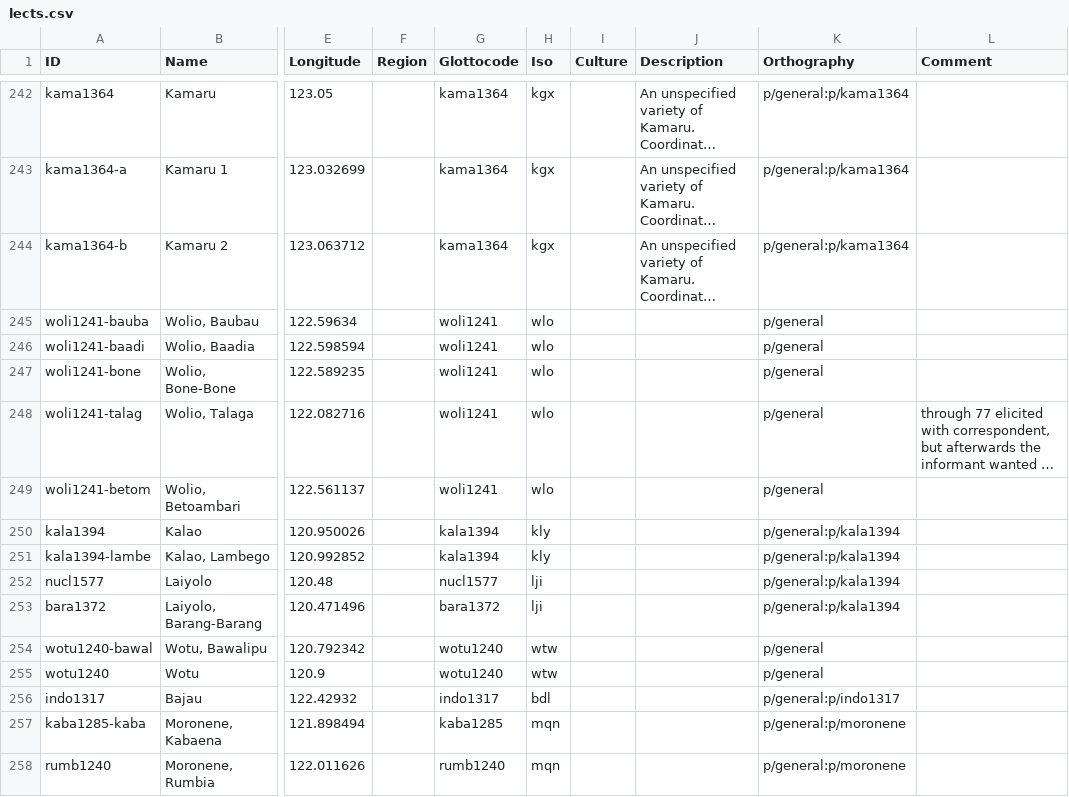
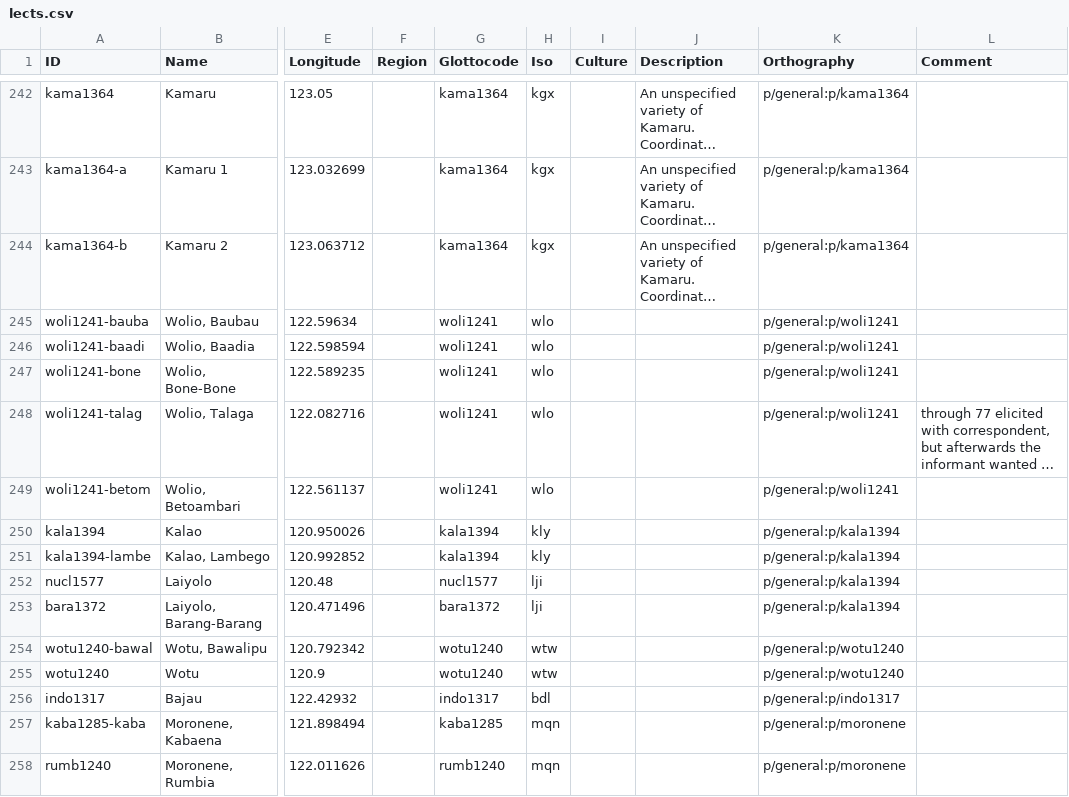
Before and after one commit to xrotwang/lexirumah-data, a CSV file: cldf/lects.csv, drawn as a sheet; only a part is shown, gaps mark what is left out; long unchanged cells end in …; the diff names each change by its address in the sheet, - before the commit and + after, or states it on an @@ line.

```diff
--- a/cldf/lects.csv
+++ b/cldf/lects.csv
-K245:K249 (Orthography): p/general
+K245:K249 (Orthography): p/general:p/woli1241
-K254:K255 (Orthography): p/general
+K254:K255 (Orthography): p/general:p/wotu1240
```
Also changed, not shown: 5 other files.
